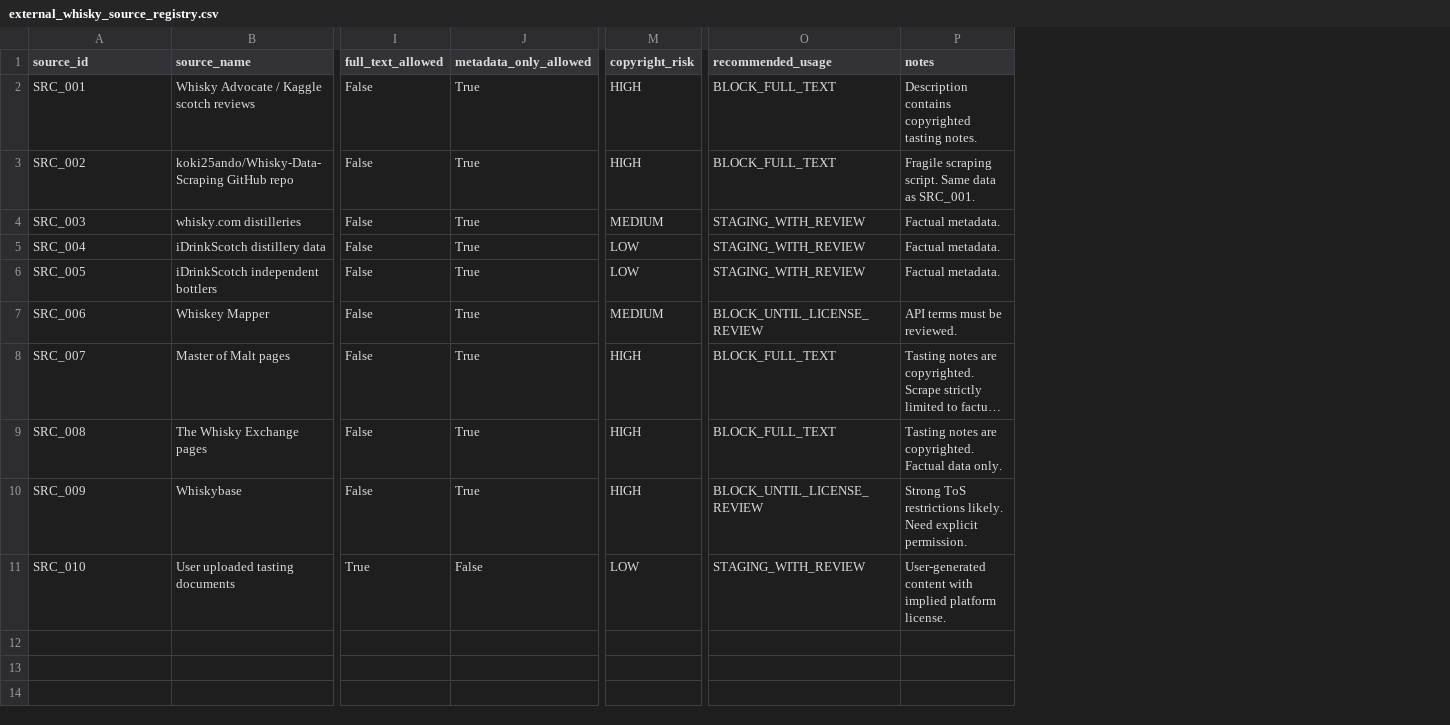
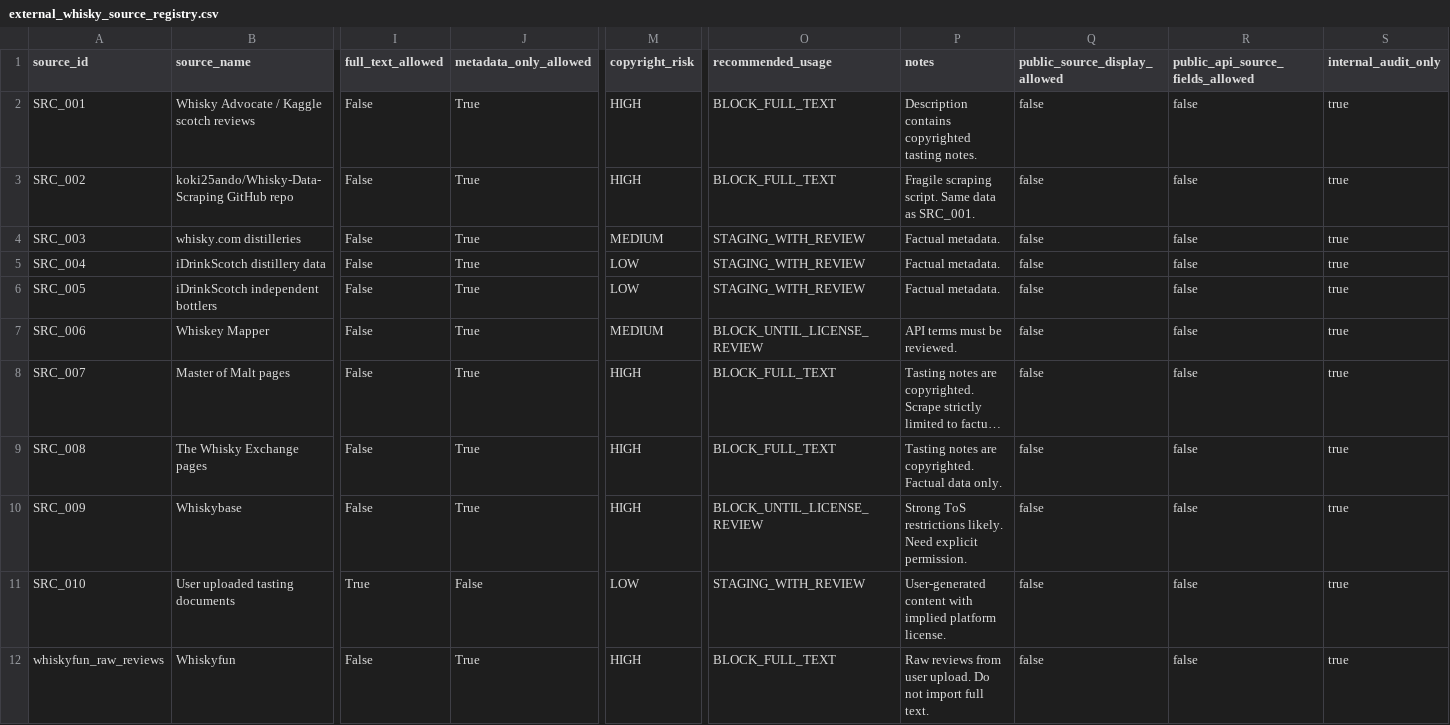
Before and after one commit to EAbaracus/malt_radar, a CSV file: data/output/external_whisky_source_registry.csv, drawn as a sheet; only a part is shown, gaps mark what is left out; long unchanged cells end in …; rows hold the shown columns only; the diff names each change by its address in the sheet, - before the commit and + after, or states it on an @@ line.

Commit message:
chore: hide external source visibility in policy

```diff
--- a/data/output/external_whisky_source_registry.csv
+++ b/data/output/external_whisky_source_registry.csv
+column Q (public_source_display_allowed), rows 2-11: all false
+column R (public_api_source_fields_allowed), rows 2-11: all false
+column S (internal_audit_only), rows 2-11: all true
+row 12: whiskyfun_raw_reviews | Whiskyfun | False | True | HIGH | BLOCK_FULL_TEXT | Raw reviews from user upload. Do not import full text. | false | false | true
```
Also changed, not shown: 3 other files.
